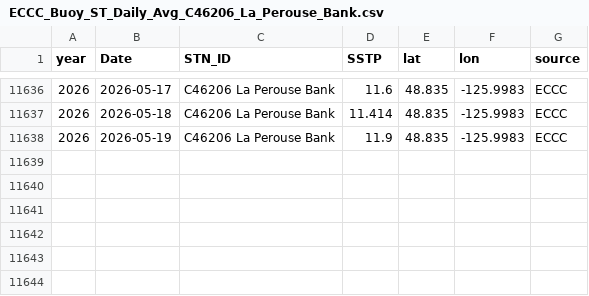
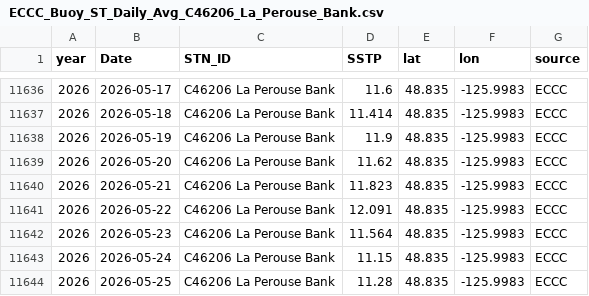
Before and after one commit to IOS-OSD-DPG/Pacific_SST_Monitoring, a CSV file: data/buoy_ST_daily/ECCC_Buoy_ST_Daily_Avg_C46206_La_Perouse_Bank.csv, drawn as a sheet; only a part is shown, gaps mark what is left out; the diff names each change by its address in the sheet, - before the commit and + after, or states it on an @@ line.

```diff
--- a/data/buoy_ST_daily/ECCC_Buoy_ST_Daily_Avg_C46206_La_Perouse_Bank.csv
+++ b/data/buoy_ST_daily/ECCC_Buoy_ST_Daily_Avg_C46206_La_Perouse_Bank.csv
+row 11639: 2026 | 2026-05-20 | C46206 La Perouse Bank | 11.62 | 48.835 | -125.9983 | ECCC
+row 11640: 2026 | 2026-05-21 | C46206 La Perouse Bank | 11.823 | 48.835 | -125.9983 | ECCC
+row 11641: 2026 | 2026-05-22 | C46206 La Perouse Bank | 12.091 | 48.835 | -125.9983 | ECCC
+row 11642: 2026 | 2026-05-23 | C46206 La Perouse Bank | 11.564 | 48.835 | -125.9983 | ECCC
+row 11643: 2026 | 2026-05-24 | C46206 La Perouse Bank | 11.15 | 48.835 | -125.9983 | ECCC
+row 11644: 2026 | 2026-05-25 | C46206 La Perouse Bank | 11.28 | 48.835 | -125.9983 | ECCC
```
Also changed, not shown: data/buoy_ST_daily/ECCC_Buoy_ST_Daily_Avg_C46145_Central_Dixon_Entrance.csv, data/buoy_ST_daily/ECCC_Buoy_ST_Daily_Avg_C46185_S_Hecate_Strait.csv, 41 other files.
